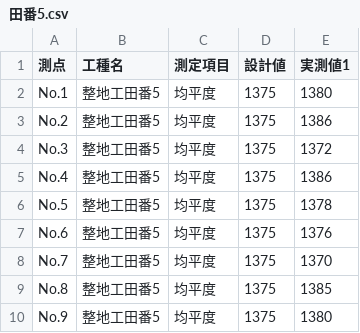
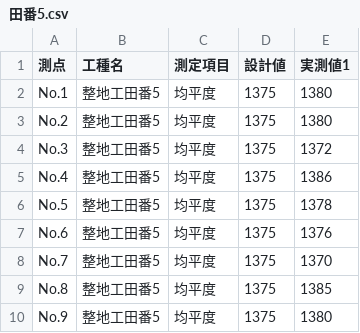
Before and after one commit to OpOpWell/annko, a CSV file: zzz/田番5.csv, drawn as a sheet.

```diff
--- a/zzz/田番5.csv
+++ b/zzz/田番5.csv
@@ -2,3 +2,3 @@
 No.1,整地工田番5,均平度,1375,1380
-No.2,整地工田番5,均平度,1375,1386
+No.2,整地工田番5,均平度,1375,1380
 No.3,整地工田番5,均平度,1375,1372
```
Also changed, not shown: zzz/測定情報.csv, 3 other files.
